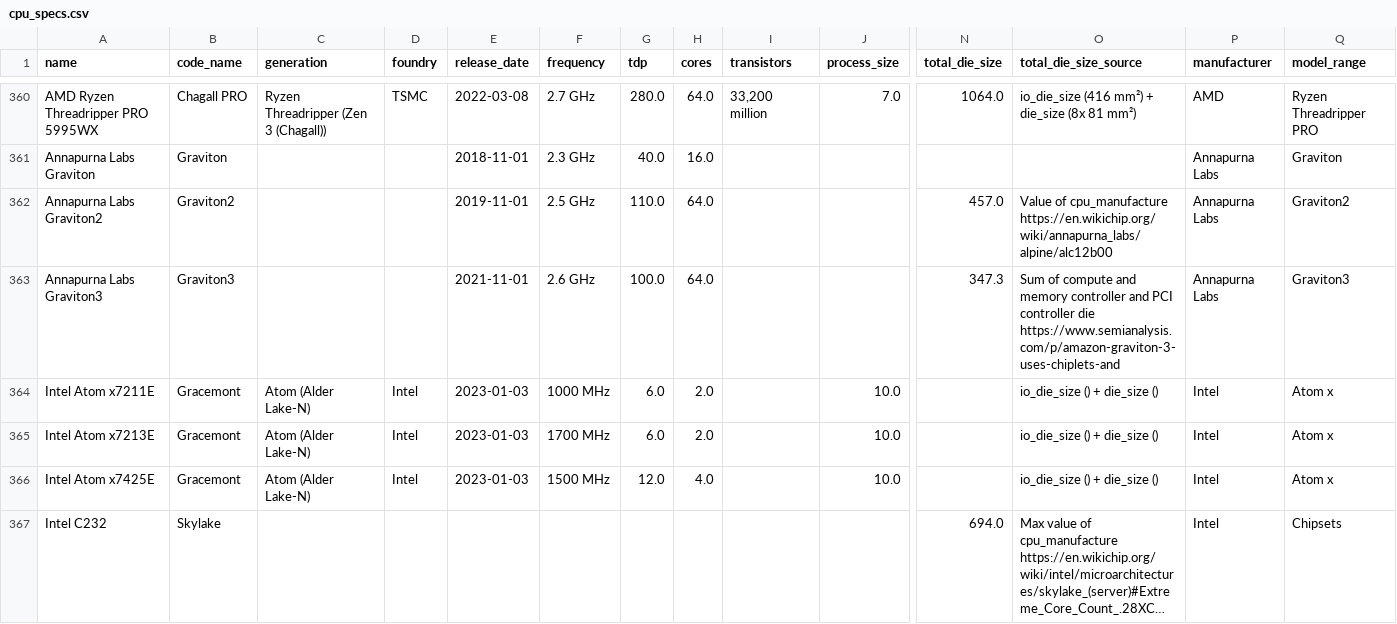
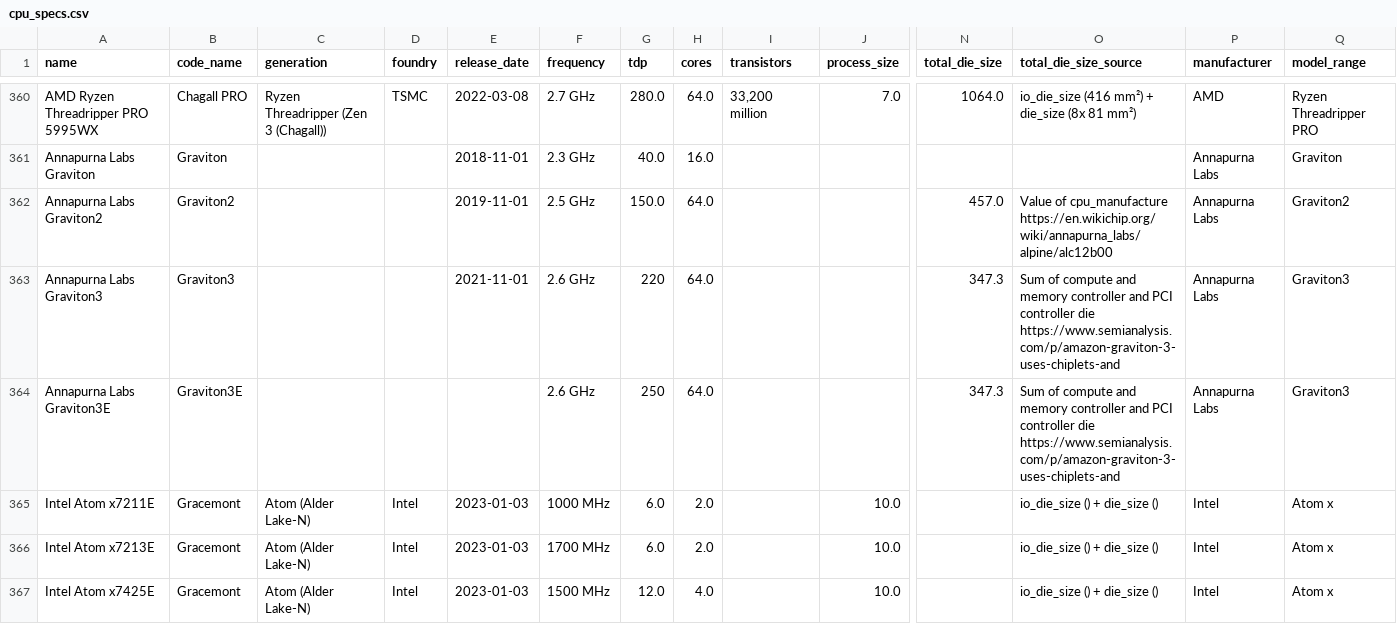
Before and after one commit to Boavizta/boaviztapi, a CSV file: boaviztapi/data/crowdsourcing/cpu_specs.csv, drawn as a sheet; only a part is shown, gaps mark what is left out; the shorter side is filled out with more unchanged rows; long unchanged cells end in …; rows hold the shown columns only; the diff names each change by its address in the sheet, - before the commit and + after, or states it on an @@ line.

Commit message:
Use Davy's Graviton TDPs in cpu_specs

```diff
--- a/boaviztapi/data/crowdsourcing/cpu_specs.csv
+++ b/boaviztapi/data/crowdsourcing/cpu_specs.csv
-G362 (tdp): 110.0
+G362 (tdp): 150.0
-G363 (tdp): 100.0
+G363 (tdp): 220
+row 364: Annapurna Labs Graviton3E | Graviton3E |  |  |  | 2.6 GHz | 250 | 64.0 |  |  | 347.3 | Sum of compute and memory controller and PCI controller die https://www.semianalysis.com/p/amazon-graviton-3-uses-chiplets-and | Annapurna Labs | Graviton3
```
Also changed, not shown: boaviztapi/data/archetypes/cloud/aws.csv.
